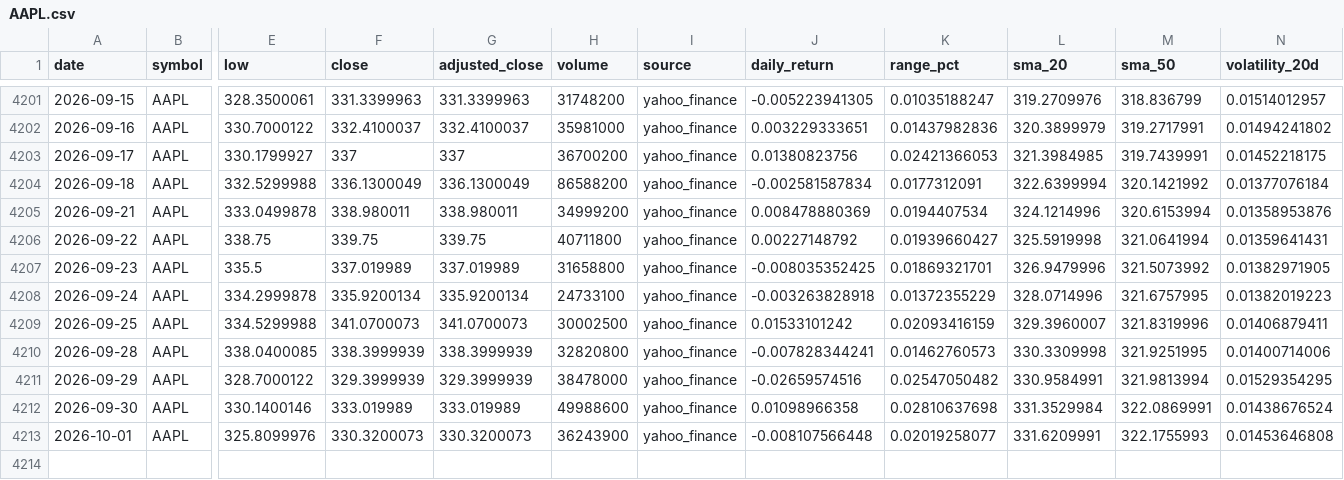
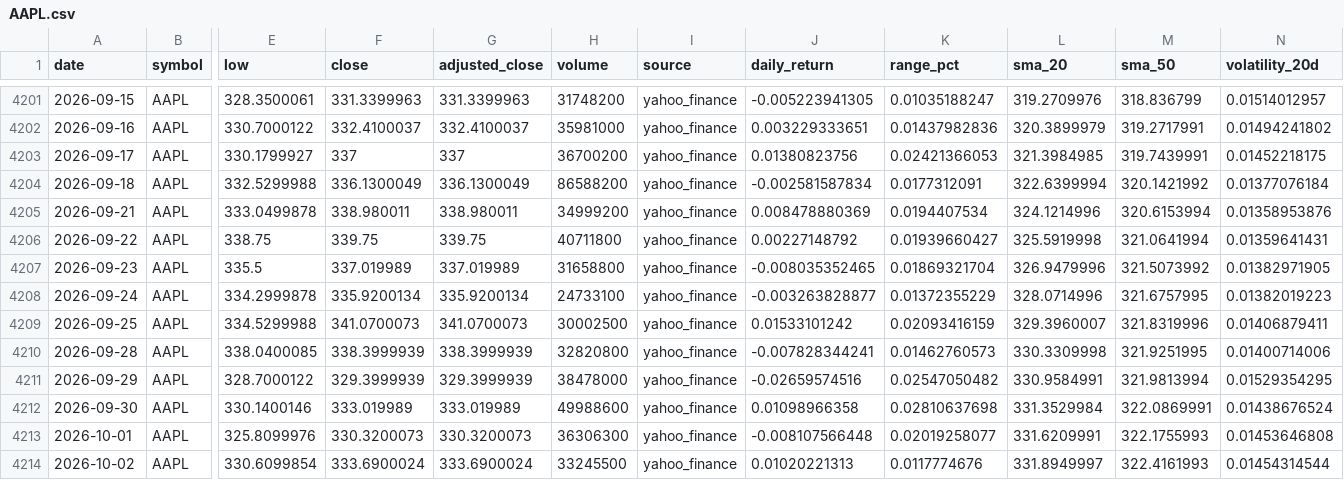
Before and after one commit to abi1010-git/predicting-stock-market-personal-project, a CSV file: data/AAPL.csv, drawn as a sheet; only a part is shown, gaps mark what is left out; rows hold the shown columns only; the diff names each change by its address in the sheet, - before the commit and + after, or states it on an @@ line.

```diff
--- a/data/AAPL.csv
+++ b/data/AAPL.csv
-J4207 (daily_return): -0.008035352425
+J4207 (daily_return): -0.008035352465
-K4207 (range_pct): 0.01869321701
+K4207 (range_pct): 0.01869321704
-J4208 (daily_return): -0.003263828918
+J4208 (daily_return): -0.003263828877
-H4213 (volume): 36243900
+H4213 (volume): 36306300
+row 4214: 2026-10-02 | AAPL | 330.6099854 | 333.6900024 | 333.6900024 | 33245500 | yahoo_finance | 0.01020221313 | 0.0117774676 | 331.8949997 | 322.4161993 | 0.01454314544
```
Also changed, not shown: data/IWM.csv, data/NVDA.csv, 3 other files.
